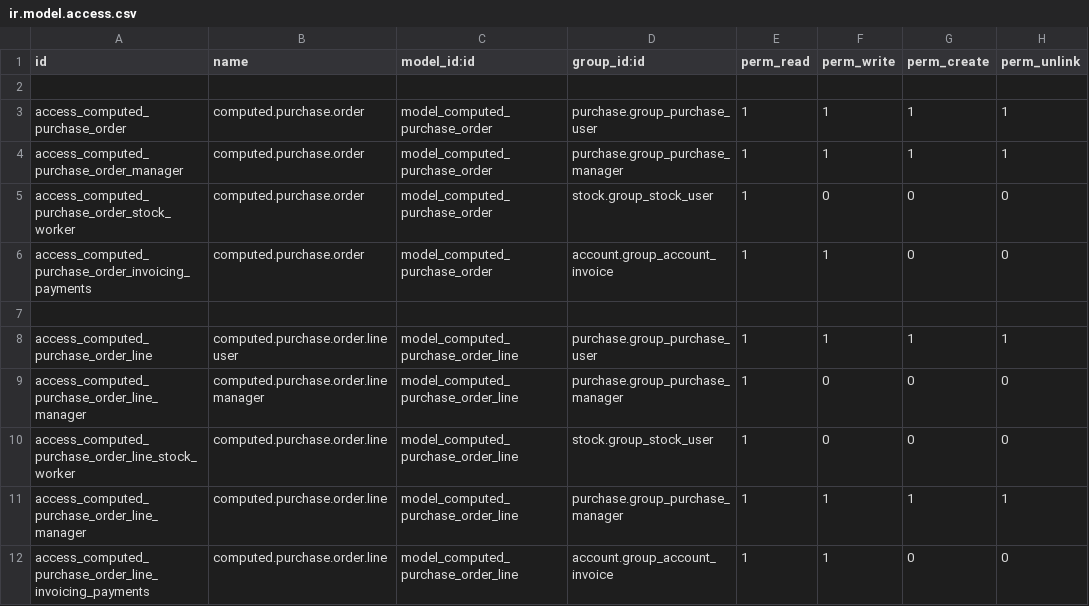
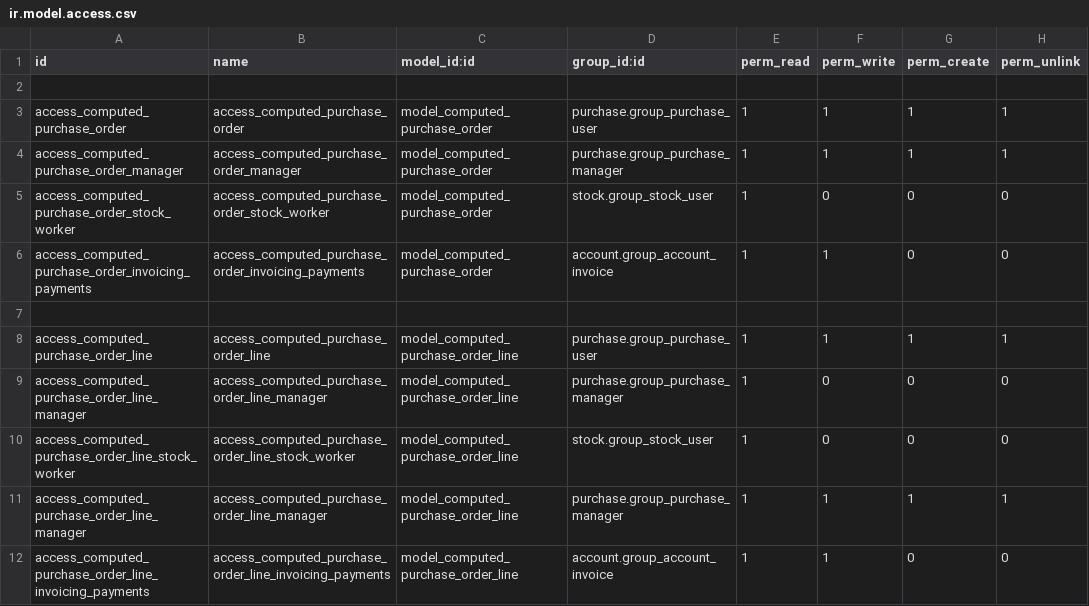
Before and after one commit to coopiteasy/procurement-addons, a CSV file: compute_purchase_order/security/ir.model.access.csv, drawn as a sheet.

Commit message:
fixup! [FIX] computed_purchase_order: access rules model

```diff
--- a/compute_purchase_order/security/ir.model.access.csv
+++ b/compute_purchase_order/security/ir.model.access.csv
@@ -2,11 +2,11 @@ id,name,model_id:id,group_id:id,perm_read,perm_write,perm_create,perm_unlink
 
-access_computed_purchase_order,computed.purchase.order,model_computed_purchase_order,purchase.group_purchase_user,1,1,1,1
-access_computed_purchase_order_manager,computed.purchase.order,model_computed_purchase_order,purchase.group_purchase_manager,1,1,1,1
-access_computed_purchase_order_stock_worker,computed.purchase.order,model_computed_purchase_order,stock.group_stock_user,1,0,0,0
-access_computed_purchase_order_invoicing_payments,computed.purchase.order,model_computed_purchase_order,account.group_account_invoice,1,1,0,0
+access_computed_purchase_order,access_computed_purchase_order,model_computed_purchase_order,purchase.group_purchase_user,1,1,1,1
+access_computed_purchase_order_manager,access_computed_purchase_order_manager,model_computed_purchase_order,purchase.group_purchase_manager,1,1,1,1
+access_computed_purchase_order_stock_worker,access_computed_purchase_order_stock_worker,model_computed_purchase_order,stock.group_stock_user,1,0,0,0
+access_computed_purchase_order_invoicing_payments,access_computed_purchase_order_invoicing_payments,model_computed_purchase_order,account.group_account_invoice,1,1,0,0
 
-access_computed_purchase_order_line,computed.purchase.order.line user,model_computed_purchase_order_line,purchase.group_purchase_user,1,1,1,1
-access_computed_purchase_order_line_manager,computed.purchase.order.line manager,model_computed_purchase_order_line,purchase.group_purchase_manager,1,0,0,0
-access_computed_purchase_order_line_stock_worker,computed.purchase.order.line,model_computed_purchase_order_line,stock.group_stock_user,1,0,0,0
-access_computed_purchase_order_line_manager,computed.purchase.order.line,model_computed_purchase_order_line,purchase.group_purchase_manager,1,1,1,1
-access_computed_purchase_order_line_invoicing_payments,computed.purchase.order.line,model_computed_purchase_order_line,account.group_account_invoice,1,1,0,0
+access_computed_purchase_order_line,access_computed_purchase_order_line,model_computed_purchase_order_line,purchase.group_purchase_user,1,1,1,1
+access_computed_purchase_order_line_manager,access_computed_purchase_order_line_manager,model_computed_purchase_order_line,purchase.group_purchase_manager,1,0,0,0
+access_computed_purchase_order_line_stock_worker,access_computed_purchase_order_line_stock_worker,model_computed_purchase_order_line,stock.group_stock_user,1,0,0,0
+access_computed_purchase_order_line_manager,access_computed_purchase_order_line_manager,model_computed_purchase_order_line,purchase.group_purchase_manager,1,1,1,1
+access_computed_purchase_order_line_invoicing_payments,access_computed_purchase_order_line_invoicing_payments,model_computed_purchase_order_line,account.group_account_invoice,1,1,0,0
```
